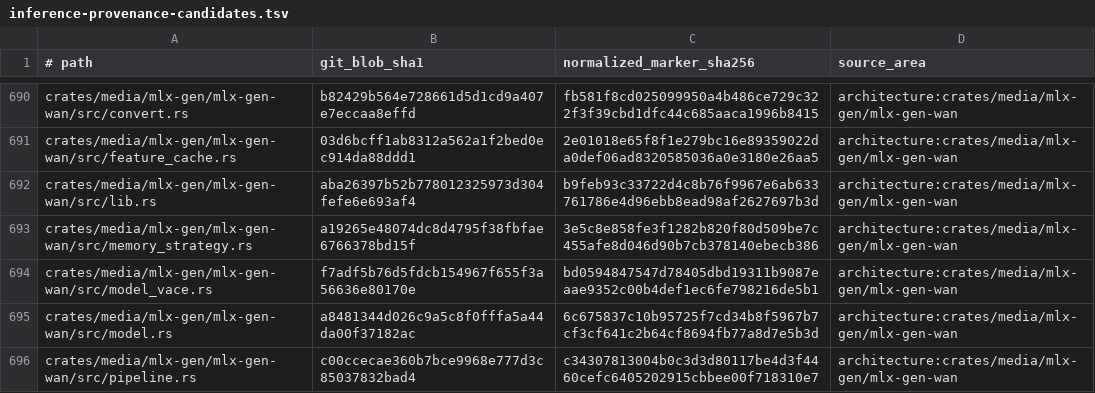
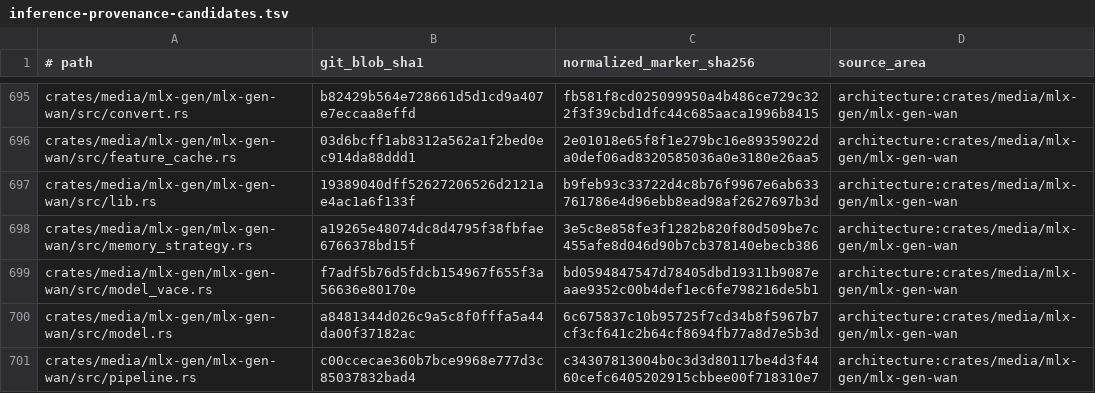
Before and after one commit to SceneWorks/SceneWorks, a TSV file: config/inference-provenance-candidates.tsv, drawn as a sheet; only a part is shown, gaps mark what is left out; the diff covers the shown part only.

```diff
--- a/config/inference-provenance-candidates.tsv
+++ b/config/inference-provenance-candidates.tsv
@@ -691,3 +696,3 @@ crates/media/mlx-gen/mlx-gen-wan/src/convert.rs	b82429b564e728661d5d1cd9a407e7ec
 crates/media/mlx-gen/mlx-gen-wan/src/feature_cache.rs	03d6bcff1ab8312a562a1f2bed0ec914da88ddd1	2e01018e65f8f1e279bc16e89359022da0def06ad8320585036a0e3180e26aa5	architecture:crates/media/mlx-gen/mlx-gen-wan
-crates/media/mlx-gen/mlx-gen-wan/src/lib.rs	aba26397b52b778012325973d304fefe6e693af4	b9feb93c33722d4c8b76f9967e6ab633761786e4d96ebb8ead98af2627697b3d	architecture:crates/media/mlx-gen/mlx-gen-wan
+crates/media/mlx-gen/mlx-gen-wan/src/lib.rs	19389040dff52627206526d2121ae4ac1a6f133f	b9feb93c33722d4c8b76f9967e6ab633761786e4d96ebb8ead98af2627697b3d	architecture:crates/media/mlx-gen/mlx-gen-wan
 crates/media/mlx-gen/mlx-gen-wan/src/memory_strategy.rs	a19265e48074dc8d4795f38fbfae6766378bd15f	3e5c8e858fe3f1282b820f80d509be7c455afe8d046d90b7cb378140ebecb386	architecture:crates/media/mlx-gen/mlx-gen-wan
```
Also changed, not shown: 8 added rows, 1 removed row and 28 edited cells elsewhere in this file, 12 other files.
